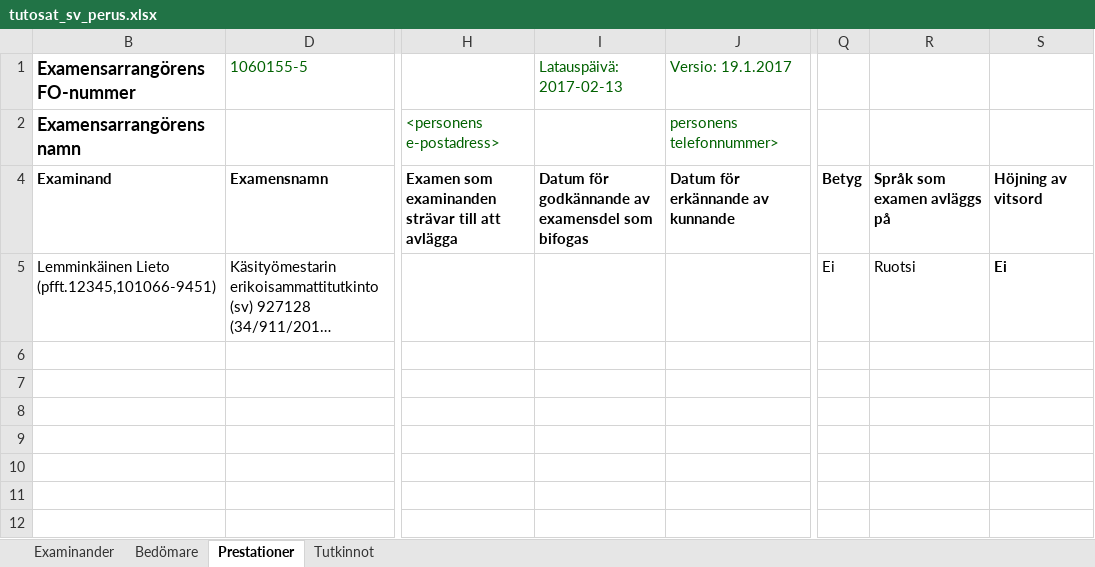
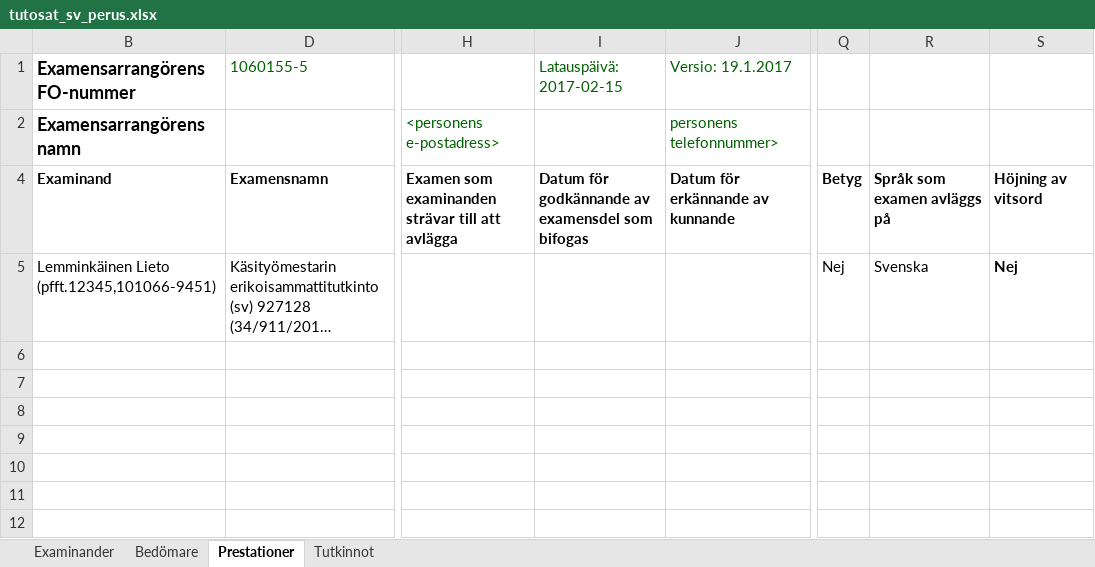
Before and after one commit to Opetushallitus/aitu, an Excel workbook: ttk/test-resources/tutosat_sv_perus.xlsx, sheet Prestationer, drawn as a sheet; only a part is shown, gaps mark what is left out; long unchanged cells end in …; values as stored, in another font and other column widths than the file's, no borders; the diff names each change by its address in the sheet, - before the commit and + after, or states it on an @@ line.

```diff
--- a/ttk/test-resources/tutosat_sv_perus.xlsx (sheet Prestationer)
+++ b/ttk/test-resources/tutosat_sv_perus.xlsx (sheet Prestationer)
-I1: Latauspäivä: 2017-02-13
+I1: Latauspäivä: 2017-02-15
-Q5: Ei
+Q5: Nej
-R5: Ruotsi
+R5: Svenska
-S5: Ei
+S5: Nej
```
Also changed, not shown: sheet Bedömare, ttk/resources/tutosat_export_base_sv.xlsx, 1 other file.
